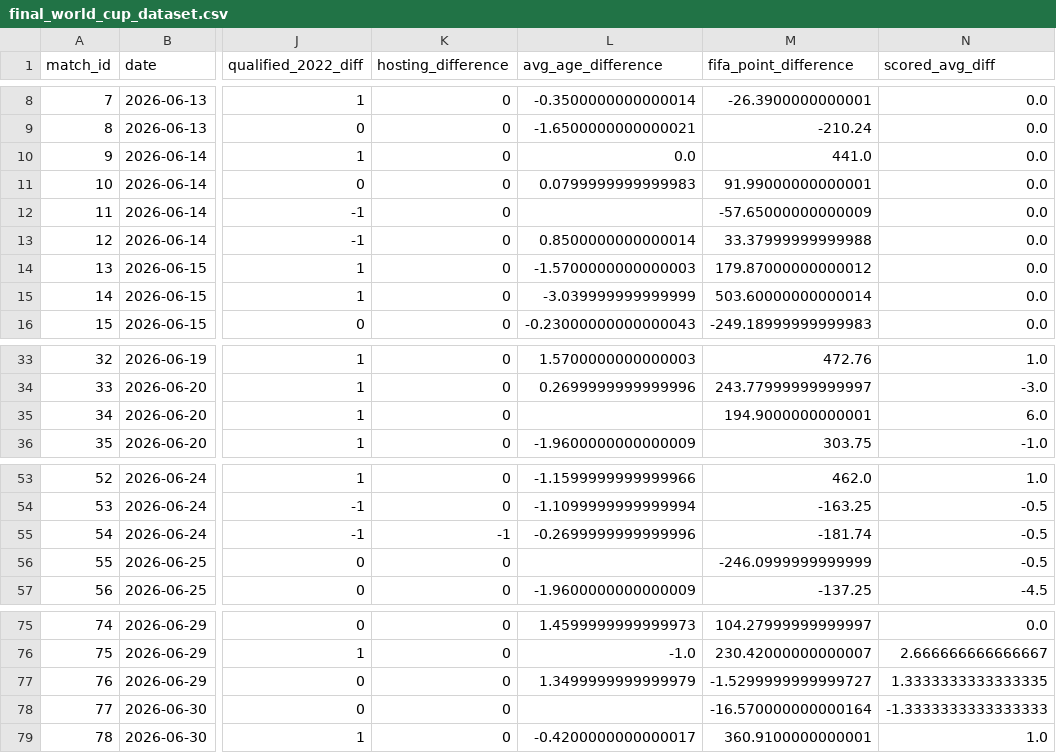
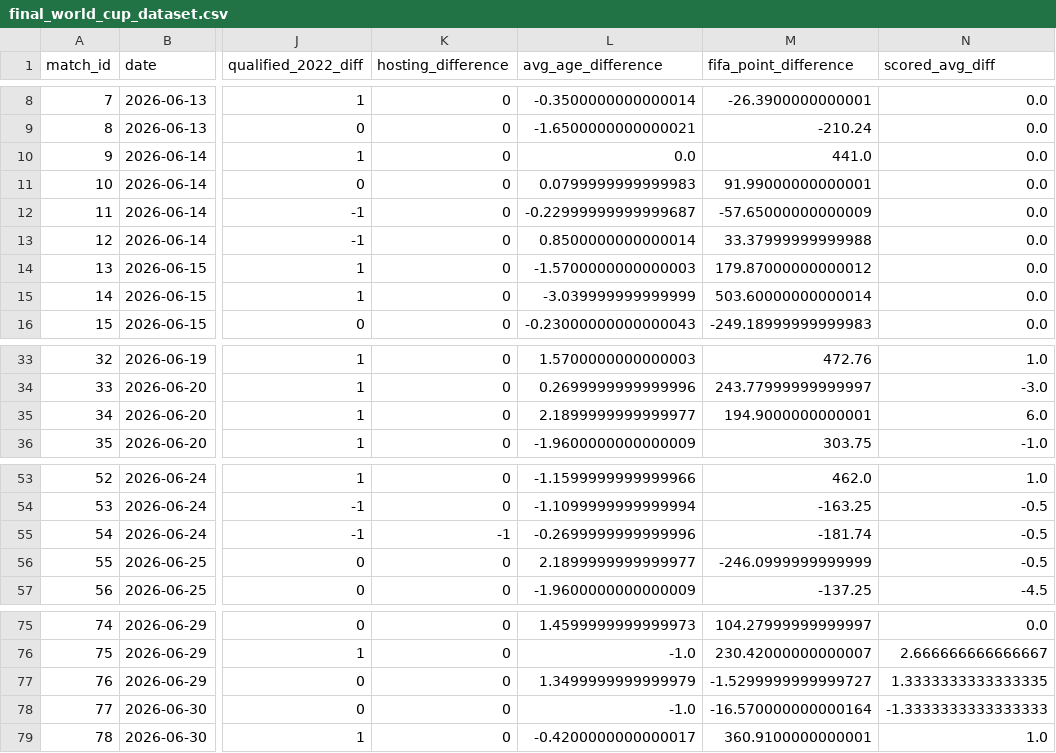
Before and after one commit to shusank01/hit140-fifa-world-cup-objective-2, a CSV file: Pramit_obj2_files/final_world_cup_dataset.csv, drawn as a sheet; only a part is shown, gaps mark what is left out; the diff names each change by its address in the sheet, - before the commit and + after, or states it on an @@ line.

Commit message:
Fixed Ivory coast age difference

```diff
--- a/Pramit_obj2_files/final_world_cup_dataset.csv
+++ b/Pramit_obj2_files/final_world_cup_dataset.csv
-L12 (avg_age_difference): (empty)
+L12 (avg_age_difference): -0.22999999999999687
-L35 (avg_age_difference): (empty)
+L35 (avg_age_difference): 2.1899999999999977
-L56 (avg_age_difference): (empty)
+L56 (avg_age_difference): 2.1899999999999977
-L78 (avg_age_difference): (empty)
+L78 (avg_age_difference): -1.0
```
Also changed, not shown: Pramit_obj2_files/avg_age.csv.
